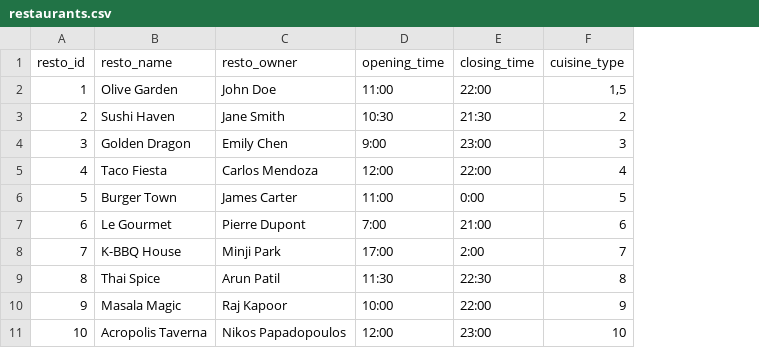
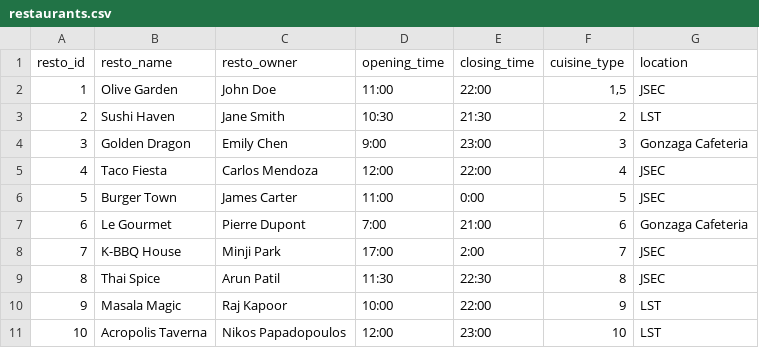
Before and after one commit to sdbsalta/csci42-magisssarap, a CSV file: backend/magis_sarap/data/restaurants.csv, drawn as a sheet; the diff names each change by its address in the sheet, - before the commit and + after, or states it on an @@ line.

Commit message:
added location to csv

```diff
--- a/backend/magis_sarap/data/restaurants.csv
+++ b/backend/magis_sarap/data/restaurants.csv
+column G (location), rows 2-11: JSEC | LST | Gonzaga Cafeteria | JSEC | JSEC | Gonzaga Cafeteria | JSEC | JSEC | LST | LST
```
Also changed, not shown: 1 other file.
